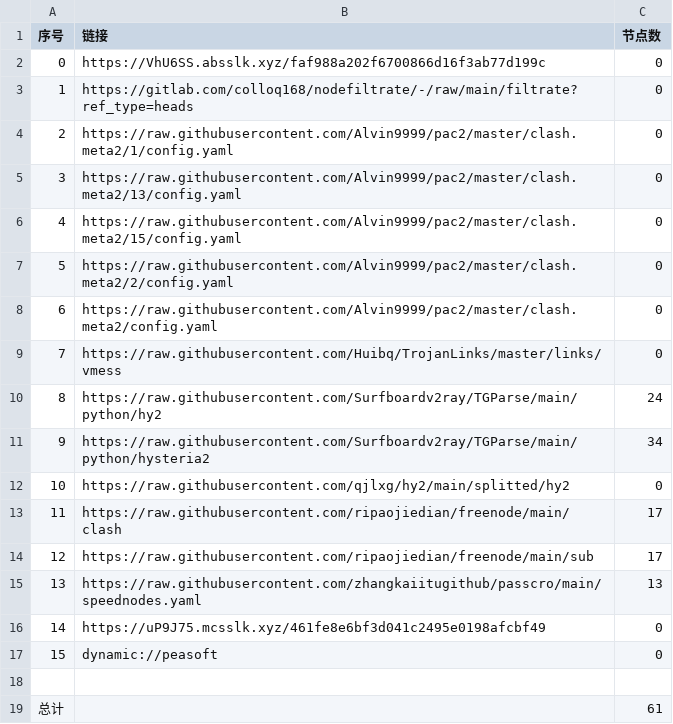
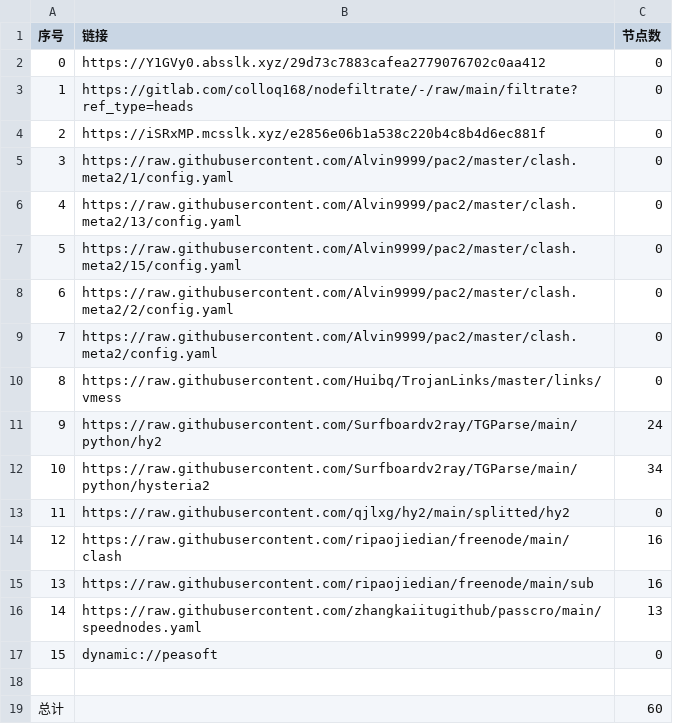
Before and after one commit to wjs-529/AutoMergePublicNodes, a CSV file: list_result.csv, drawn as a sheet; removed rows and columns are numbered as before the commit, all else as after; the diff names each change by its address in the sheet, - before the commit and + after, or states it on an @@ line.

```diff
--- a/list_result.csv
+++ b/list_result.csv
-B2 (链接): https://VhU6SS.absslk.xyz/faf988a202f6700866d16f3ab77d199c
+B2 (链接): https://Y1GVy0.absslk.xyz/29d73c7883cafea2779076702c0aa412
+row 4: 2 | https://iSRxMP.mcsslk.xyz/e2856e06b1a538c220b4c8b4d6ec881f | 0
@@ column A (序号) renumbered between rows 5 and 16 @@
-C14:C15 (节点数): 17
+C14:C15 (节点数): 16
-row 16: 14 | https://uP9J75.mcsslk.xyz/461fe8e6bf3d041c2495e0198afcbf49 | 0
-C19 (节点数): 61
+C19 (节点数): 60
```
Also changed, not shown: 20 other files.
